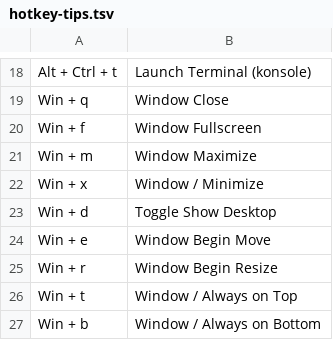
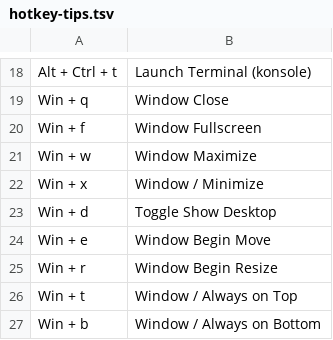
Before and after one commit to samwhelp/garuda-kde-plasma-adjustment, a TSV file: project/gen/hotkey-tips/dist/locale/en_US/hotkey-tips.tsv, drawn as a sheet; only a part is shown, gaps mark what is left out.

```diff
--- a/project/gen/hotkey-tips/dist/locale/en_US/hotkey-tips.tsv
+++ b/project/gen/hotkey-tips/dist/locale/en_US/hotkey-tips.tsv
@@ -20,3 +20,3 @@
 "Win + f"	"Window Fullscreen"
-"Win + m"	"Window Maximize"
+"Win + w"	"Window Maximize"
 "Win + x"	"Window / Minimize"
```
Also changed, not shown: project/gen/hotkey-tips/dist/locale/zh_TW/hotkey-tips.tsv, 6 other files.
